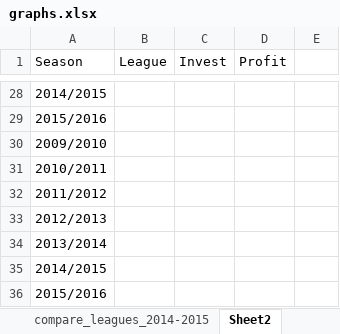
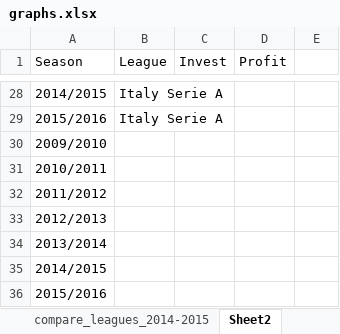
Before and after one commit to P1Analytics/DataMining-Football-Match-Prediction, an Excel workbook: TODO/graphs.xlsx, sheet Sheet2, drawn as a sheet; only a part is shown, gaps mark what is left out; values as stored, in another font and other column widths than the file's, no borders; charts and pictures not drawn; the diff covers the shown part only; the diff names each change by its address in the sheet, - before the commit and + after, or states it on an @@ line.

```diff
--- a/TODO/graphs.xlsx (sheet Sheet2)
+++ b/TODO/graphs.xlsx (sheet Sheet2)
-B28:B29 (League): (empty)
+B28:B29 (League): Italy Serie A
```
Also changed, not shown: 12 added rows, 12 removed rows and 21 edited cells elsewhere in this sheet, charts or pictures, 4 other files.
